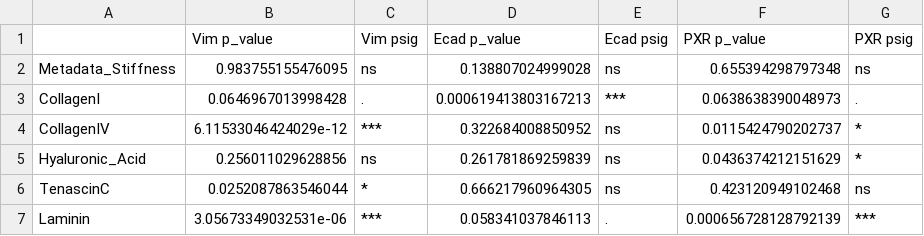
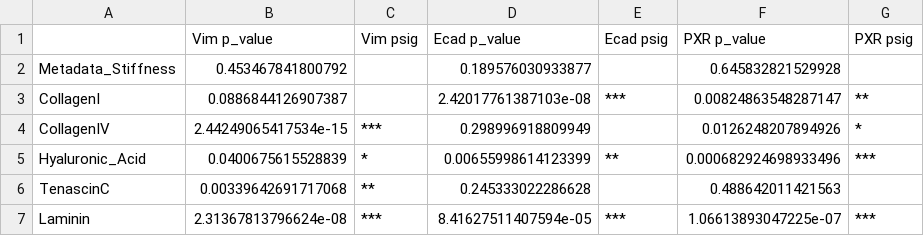
Before and after one commit to hannah-conover/Dremt, a CSV file: anovaoverview.csv, drawn as a sheet; only a part is shown; the diff covers the shown part only.

```diff
--- a/anovaoverview.csv
+++ b/anovaoverview.csv
@@ -1,7 +1,7 @@
 "","Vim p_value","Vim psig","Ecad p_value","Ecad psig","PXR p_value","PXR psig"
-"Metadata_Stiffness",0.983755155476095,"ns",0.138807024999028,"ns",0.655394298797348,"ns"
-"CollagenI",0.0646967013998428,".",0.000619413803167213,"***",0.0638638390048973,"."
-"CollagenIV",6.11533046424029e-12,"***",0.322684008850952,"ns",0.0115424790202737,"*"
-"Hyaluronic_Acid",0.256011029628856,"ns",0.261781869259839,"ns",0.0436374212151629,"*"
-"TenascinC",0.0252087863546044,"*",0.666217960964305,"ns",0.423120949102468,"ns"
-"Laminin",3.05673349032531e-06,"***",0.058341037846113,".",0.000656728128792139,"***"
+"Metadata_Stiffness",0.453467841800792,"",0.189576030933877,"",0.645832821529928,""
+"CollagenI",0.0886844126907387,"",2.42017761387103e-08,"***",0.00824863548287147,"**"
+"CollagenIV",2.44249065417534e-15,"***",0.298996918809949,"",0.0126248207894926,"*"
+"Hyaluronic_Acid",0.0400675615528839,"*",0.00655998614123399,"**",0.000682924698933496,"***"
+"TenascinC",0.00339642691717068,"**",0.245333022286628,"",0.488642011421563,""
+"Laminin",2.31367813796624e-08,"***",8.41627511407594e-05,"***",1.06613893047225e-07,"***"
```
Also changed, not shown: 168 edited cells elsewhere in this file, ECMEcadCMExpanded.csv, ECMPXRCM.csv, 15 other files.
